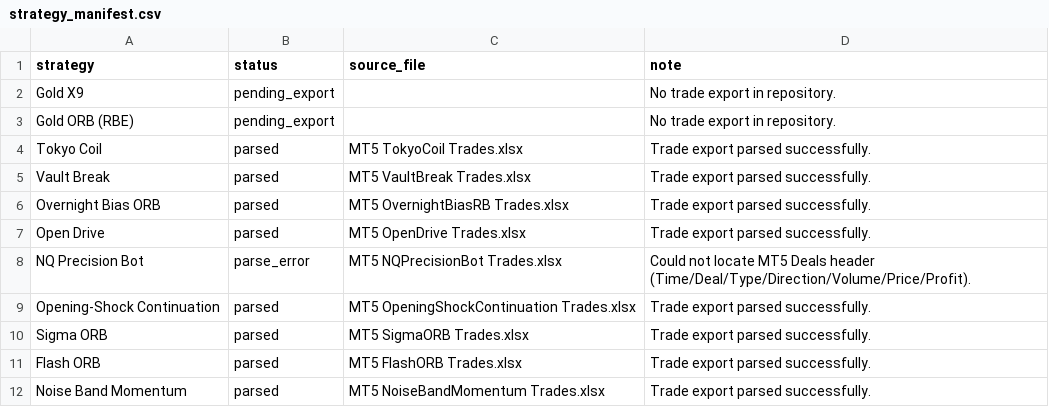
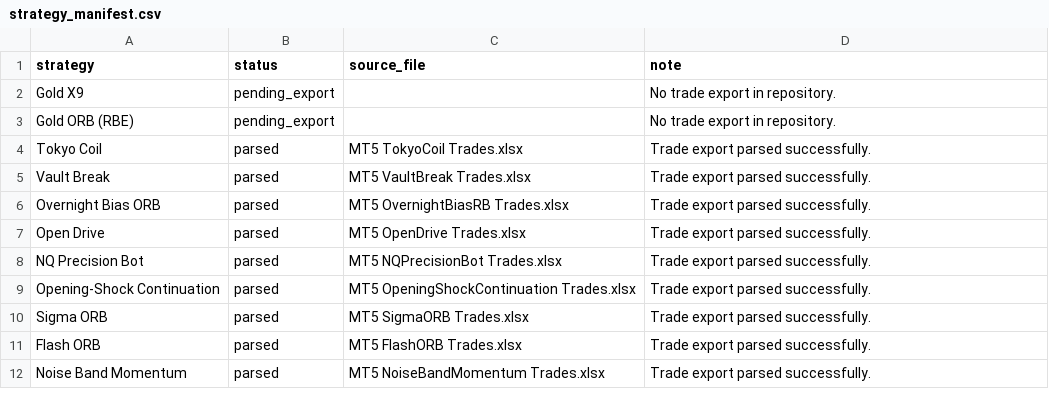
Before and after one commit to EricOsas/Portfolio-Research, a CSV file: MT5/reports/strategy_manifest.csv, drawn as a sheet.

```diff
--- a/MT5/reports/strategy_manifest.csv
+++ b/MT5/reports/strategy_manifest.csv
@@ -7,3 +7,3 @@ Overnight Bias ORB,parsed,MT5 OvernightBiasRB Trades.xlsx,Trade export parsed su
 Open Drive,parsed,MT5 OpenDrive Trades.xlsx,Trade export parsed successfully.
-NQ Precision Bot,parse_error,MT5 NQPrecisionBot Trades.xlsx,Could not locate MT5 Deals header (Time/Deal/Type/Direction/Volume/Price/Profit).
+NQ Precision Bot,parsed,MT5 NQPrecisionBot Trades.xlsx,Trade export parsed successfully.
 Opening-Shock Continuation,parsed,MT5 OpeningShockContinuation Trades.xlsx,Trade export parsed successfully.
```
Also changed, not shown: MT5/reports/annual_pnl.csv, MT5/reports/correlation_matrix.csv, 15 other files.
